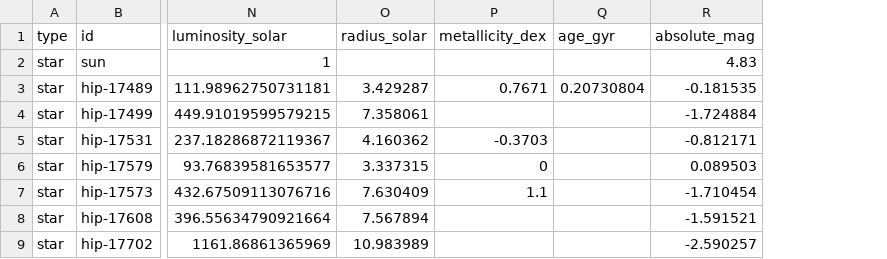
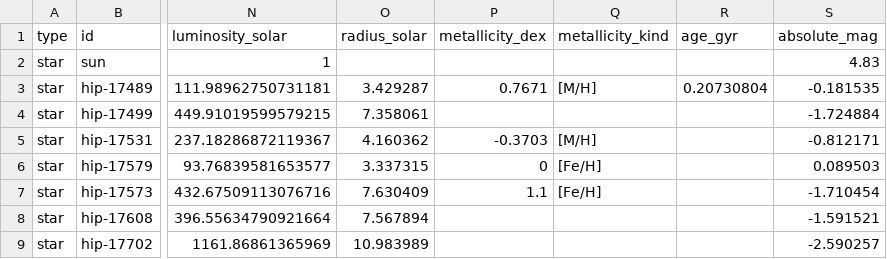
Before and after one commit to reery/Star-View, a CSV file: src/data/catalogs/famous-cluster-stars/stars.csv, drawn as a sheet; only a part is shown, gaps mark what is left out; the diff names each change by its address in the sheet, - before the commit and + after, or states it on an @@ line.

```diff
--- a/src/data/catalogs/famous-cluster-stars/stars.csv
+++ b/src/data/catalogs/famous-cluster-stars/stars.csv
+column Q (metallicity_kind), rows 3-7: [M/H] |  | [M/H] | [Fe/H] | [Fe/H]
```
Also changed, not shown: src/data/catalogs/bright-stars/stars.csv, src/data/catalogs/nearest-100/stars.csv, 50 other files.
